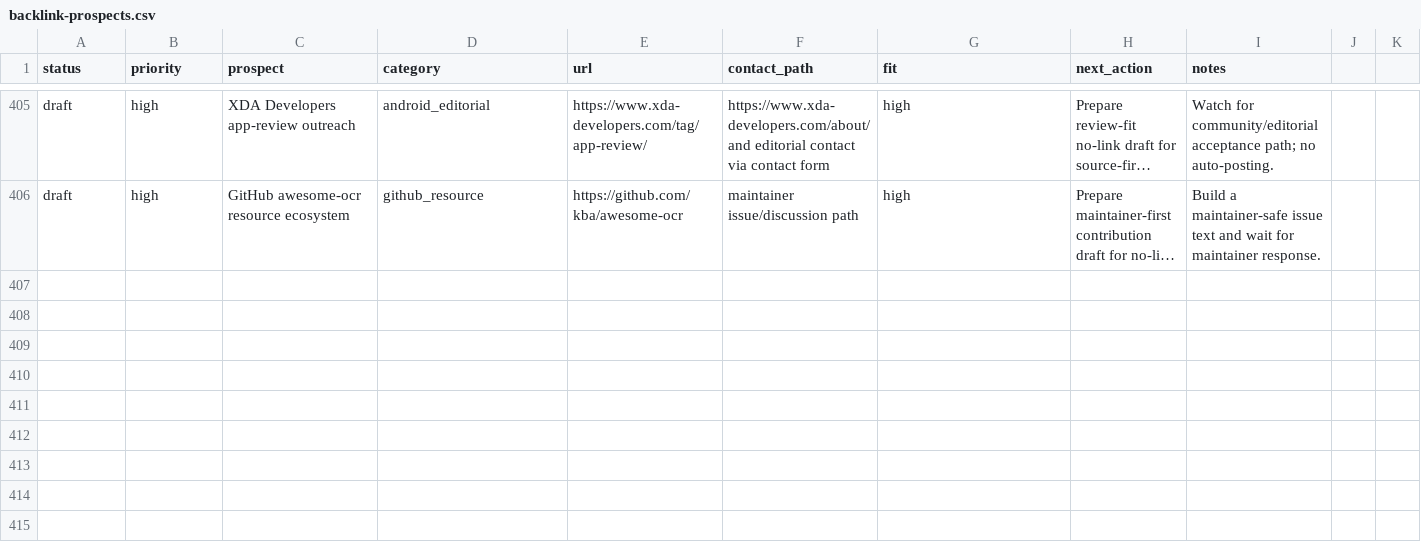
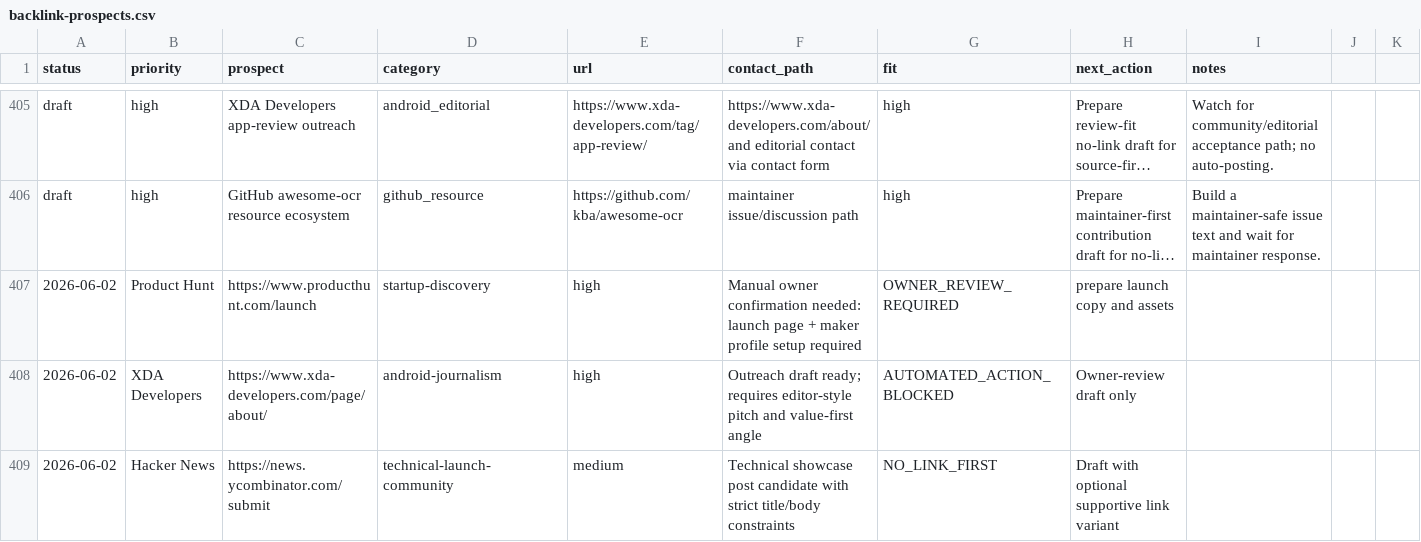
Before and after one commit to borjiomar38/tachi-back, a CSV file: docs/growth/backlink-prospects.csv, drawn as a sheet; only a part is shown, gaps mark what is left out; long unchanged cells end in …; rows hold the shown columns only; the diff names each change by its address in the sheet, - before the commit and + after, or states it on an @@ line.

Commit message:
chore(seo): advance distribution cycle planning and drafts

```diff
--- a/docs/growth/backlink-prospects.csv
+++ b/docs/growth/backlink-prospects.csv
+row 407: 2026-06-02 | Product Hunt | https://www.producthunt.com/launch | startup-discovery | high | Manual owner confirmation needed: launch page + maker profile setup required | OWNER_REVIEW_REQUIRED | prepare launch copy and assets
+row 408: 2026-06-02 | XDA Developers | https://www.xda-developers.com/page/about/ | android-journalism | high | Outreach draft ready; requires editor-style pitch and value-first angle | AUTOMATED_ACTION_BLOCKED | Owner-review draft only
+row 409: 2026-06-02 | Hacker News | https://news.ycombinator.com/submit | technical-launch-community | medium | Technical showcase post candidate with strict title/body constraints | NO_LINK_FIRST | Draft with optional supportive link variant
```
Also changed, not shown: 7 other files.
